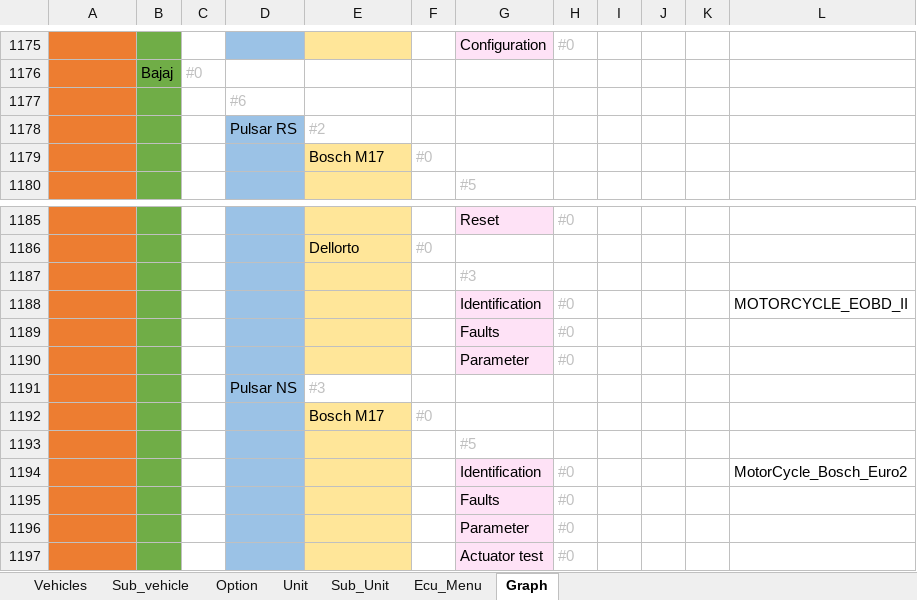
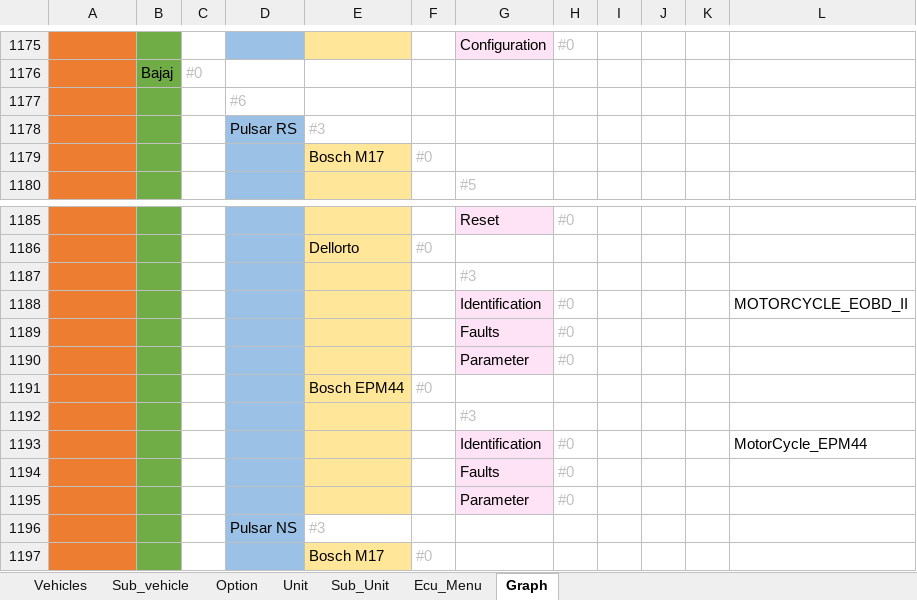
Before and after one commit to workrezvanian-netizen/DiagExcelFiles, an Excel workbook: Diag_Menu/18_MotorCycle.xlsm, sheet Graph, drawn as a sheet; only a part is shown, gaps mark what is left out; the shorter side is filled out with more unchanged rows; values as stored, in another font and other column widths than the file's, no borders; the diff names each change by its address in the sheet, - before the commit and + after, or states it on an @@ line.

Commit message:
Update Diag_Menu/18_MotorCycle.xlsm

```diff
--- a/Diag_Menu/18_MotorCycle.xlsm (sheet Graph)
+++ b/Diag_Menu/18_MotorCycle.xlsm (sheet Graph)
-E1178: #2
+E1178: #3
+row 1191: MotorCycle | Bajaj |  | Pulsar RS | Bosch EPM44 | #0
+row 1192: MotorCycle | Bajaj |  | Pulsar RS | Bosch EPM44 |  | #3
+row 1193: MotorCycle | Bajaj |  | Pulsar RS | Bosch EPM44 |  | Identification | #0 |  |  |  | MotorCycle_EPM44
+row 1194: MotorCycle | Bajaj |  | Pulsar RS | Bosch EPM44 |  | Faults | #0
+row 1195: MotorCycle | Bajaj |  | Pulsar RS | Bosch EPM44 |  | Parameter | #0
```
Also changed, not shown: sheet Unit.
